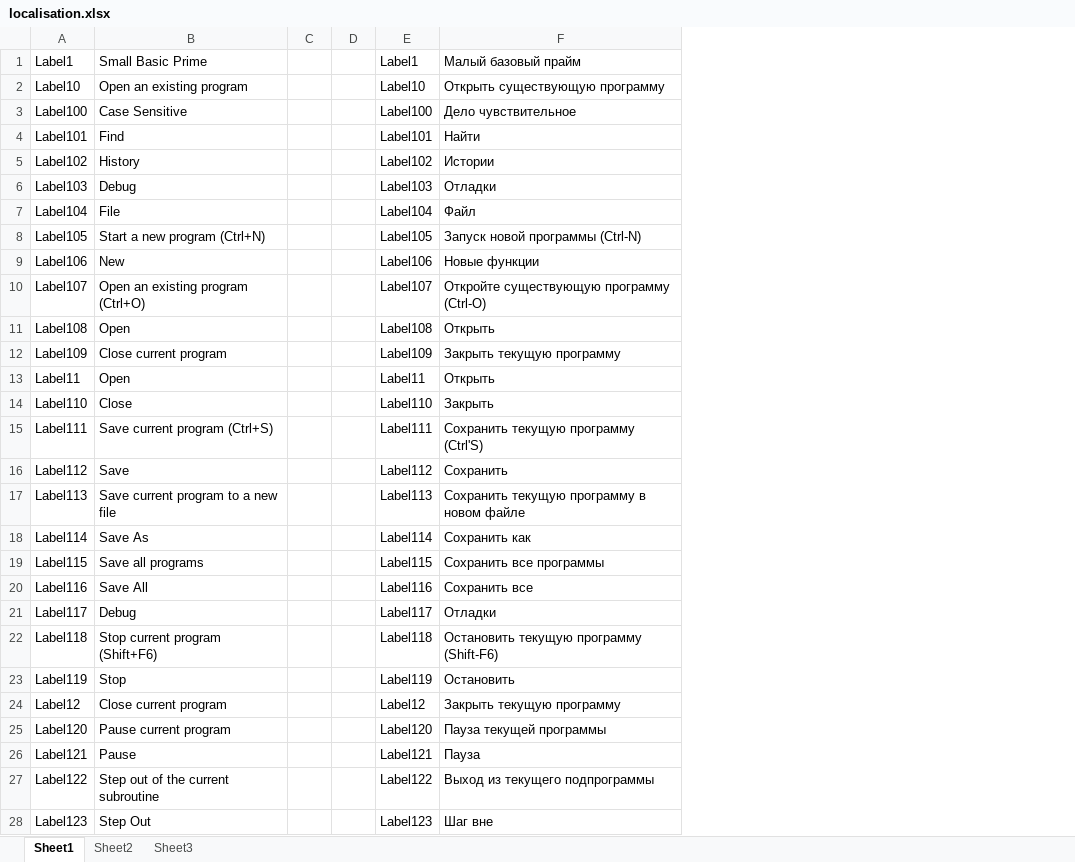
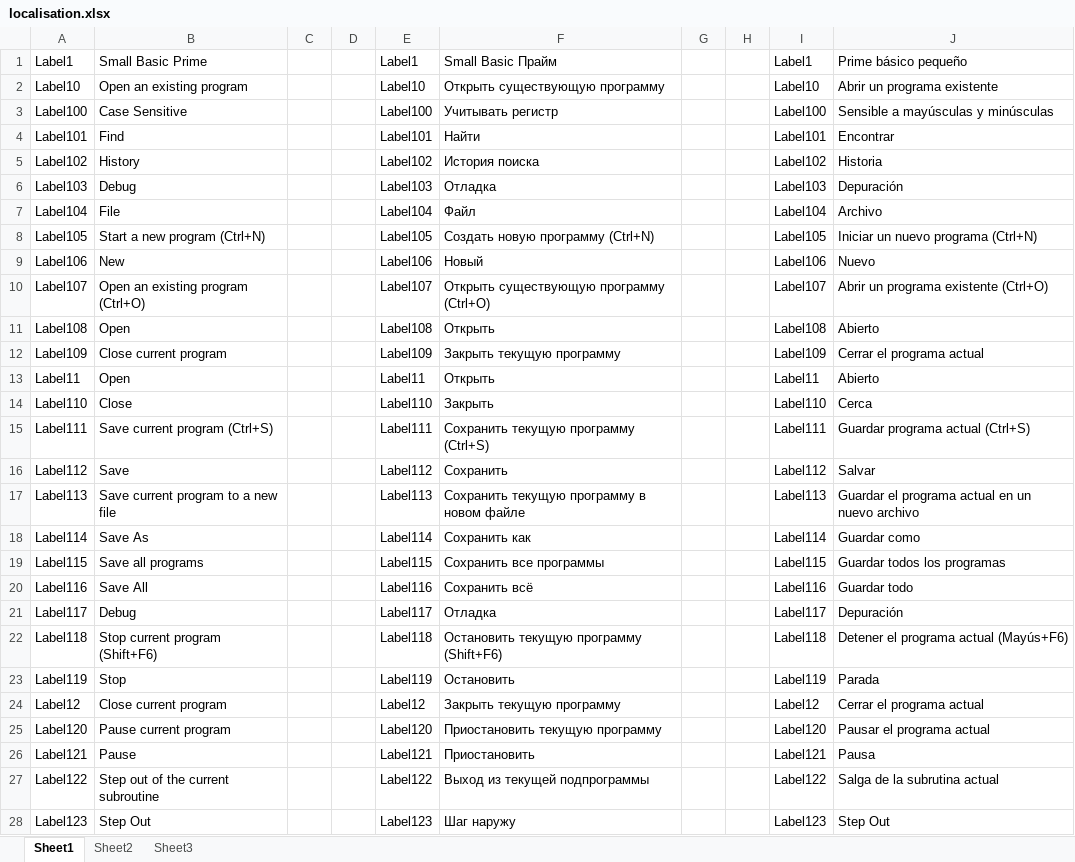
Before and after one commit to litdev1/SB-IDE, an Excel workbook: localisation.xlsx, sheet Sheet1, drawn as a sheet; only a part is shown; values as stored, in another font and other column widths than the file's, no borders; the diff covers the shown part only; the diff names each change by its address in the sheet, - before the commit and + after, or states it on an @@ line.

Commit message:
Spanish localisation and varius translation and other minor interface fixes

```diff
--- a/localisation.xlsx (sheet Sheet1)
+++ b/localisation.xlsx (sheet Sheet1)
+column G, empty
+column H, empty
+column I, rows 1-28: Label1 | Label10 | Label100 | Label101 | Label102 | Label103 | Label104 | Label105 | Label106 | Label107 | Label108 | Label109 | Label11 | Label110 | Label111 | Label112 | Label113 | Label114 | Label115 | Label116 | Label117 | Label118 | Label119 | Label12 | Label120 | Label121 | Label122 | Label123
+column J, rows 1-28: Prime básico pequeño | Abrir un programa existente | Sensible a mayúsculas y minúsculas | Encontrar | Historia | Depuración | Archivo | Iniciar un nuevo programa (Ctrl+N) | Nuevo | Abrir un programa existente (Ctrl+O) | Abierto | Cerrar el programa actual | Abierto | Cerca | Guardar programa actual (Ctrl+S) | Salvar | Guardar el programa actual en un nuevo archivo | Guardar como | Guardar todos los programas | Guardar todo | Depuración | Detener el programa actual (Mayús+F6) | Parada | Cerrar el programa actual | Pausar el programa actual | Pausa | Salga de la subrutina actual | Step Out
-F1: Малый базовый прайм
+F1: Small Basic Прайм
-F3: Дело чувствительное
+F3: Учитывать регистр
-F5: Истории
+F5: История поиска
-F6: Отладки
+F6: Отладка
-F8: Запуск новой программы (Ctrl-N)
+F8: Создать новую программу (Ctrl+N)
-F9: Новые функции
+F9: Новый
-F10: Откройте существующую программу (Ctrl-O)
+F10: Открыть существующую программу (Ctrl+O)
-F15: Сохранить текущую программу (Ctrl'S)
+F15: Сохранить текущую программу (Ctrl+S)
-F20: Сохранить все
+F20: Сохранить всё
-F21: Отладки
+F21: Отладка
-F22: Остановить текущую программу (Shift-F6)
+F22: Остановить текущую программу (Shift+F6)
-F25: Пауза текущей программы
+F25: Приостановить текущую программу
-F26: Пауза
+F26: Приостановить
-F27: Выход из текущего подпрограммы
+F27: Выход из текущей подпрограммы
-F28: Шаг вне
+F28: Шаг наружу
```
Also changed, not shown: 5 added rows and 388 edited cells elsewhere in this sheet, 10 other files.
